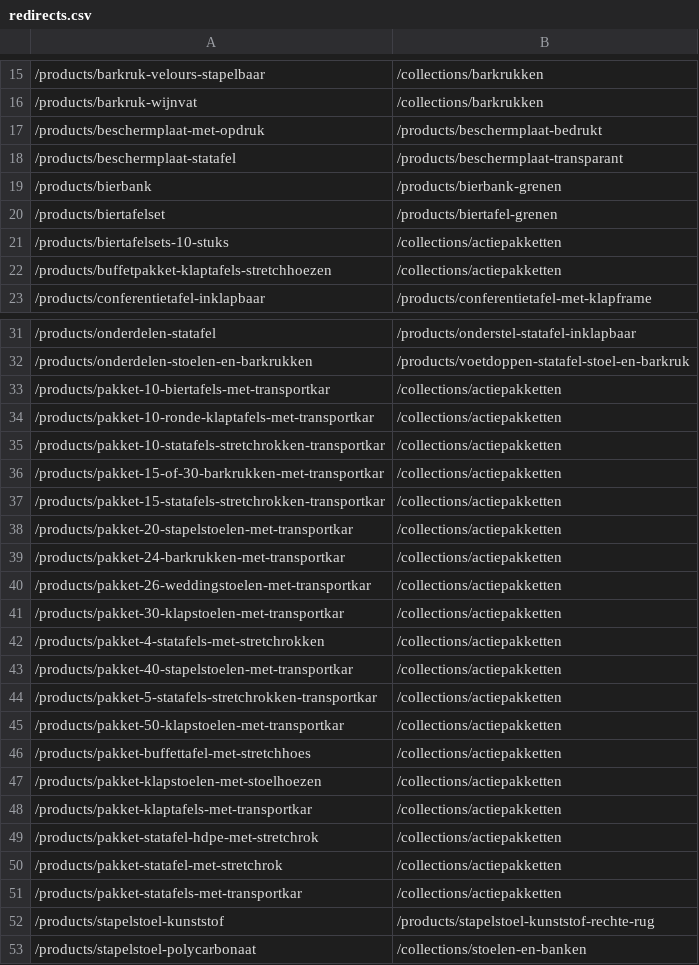
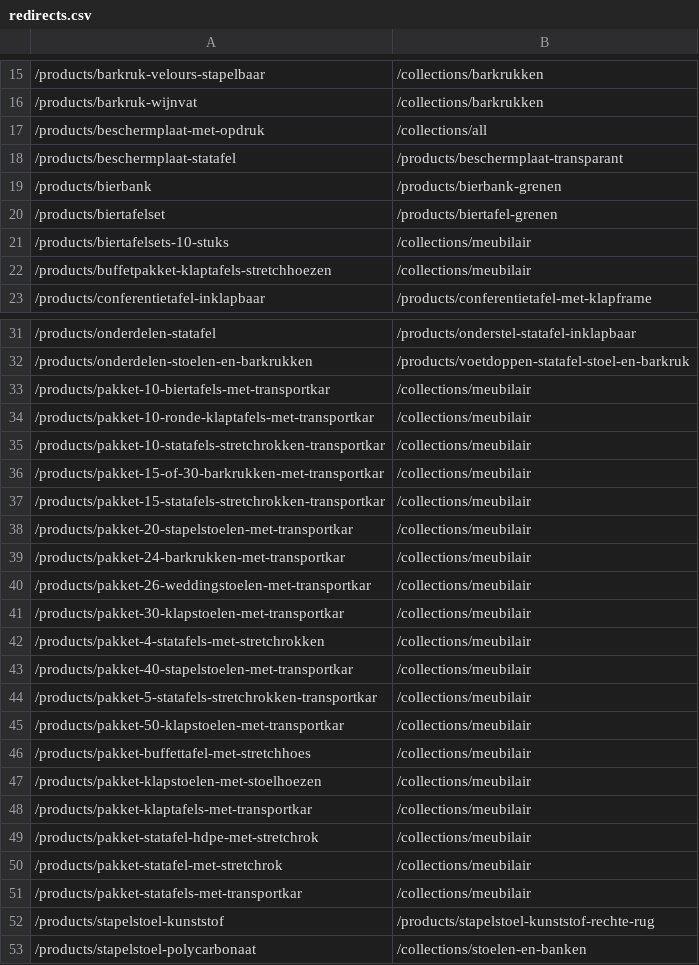
Before and after one commit to Larsaikema/Larsaikema, a CSV file: catalog/export/redirects.csv, drawn as a sheet; only a part is shown, gaps mark what is left out; the diff covers the shown part only; the diff names each change by its address in the sheet, - before the commit and + after, or states it on an @@ line.

```diff
--- a/catalog/export/redirects.csv
+++ b/catalog/export/redirects.csv
-B17: /products/beschermplaat-bedrukt
+B17: /collections/all
-B21:B22: /collections/actiepakketten
+B21:B22: /collections/meubilair
-B33:B51: /collections/actiepakketten
+B33:B51: /collections/meubilair
```
Also changed, not shown: 7 edited cells elsewhere in this file, 16 other files.
